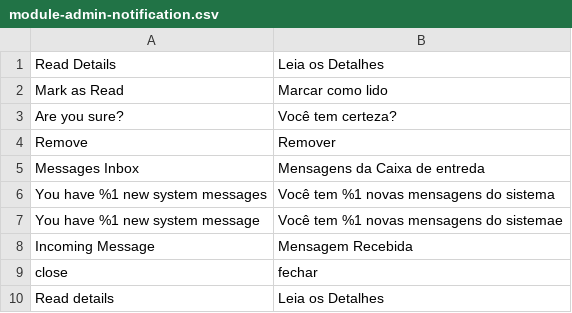
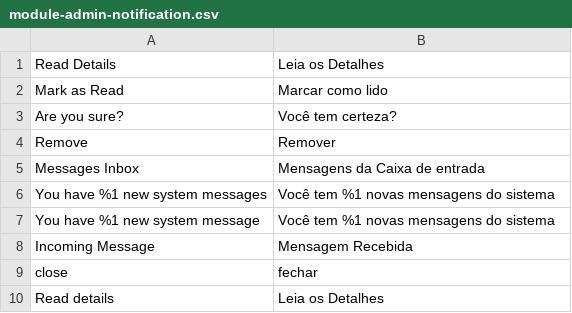
Before and after one commit to Bleez/Magento2-PT-BR, a CSV file: module-admin-notification.csv, drawn as a sheet; only a part is shown.

Commit message:
Ajuste

```diff
--- a/module-admin-notification.csv
+++ b/module-admin-notification.csv
@@ -4,5 +4,5 @@
 Remove,Remover
-"Messages Inbox","Mensagens da Caixa de entreda"
+"Messages Inbox","Mensagens da Caixa de entrada"
 "You have %1 new system messages","Você tem %1 novas mensagens do sistema"
-"You have %1 new system message","Você tem %1 novas mensagens do sistemae"
+"You have %1 new system message","Você tem %1 novas mensagens do sistema"
 "Incoming Message","Mensagem Recebida"
```
